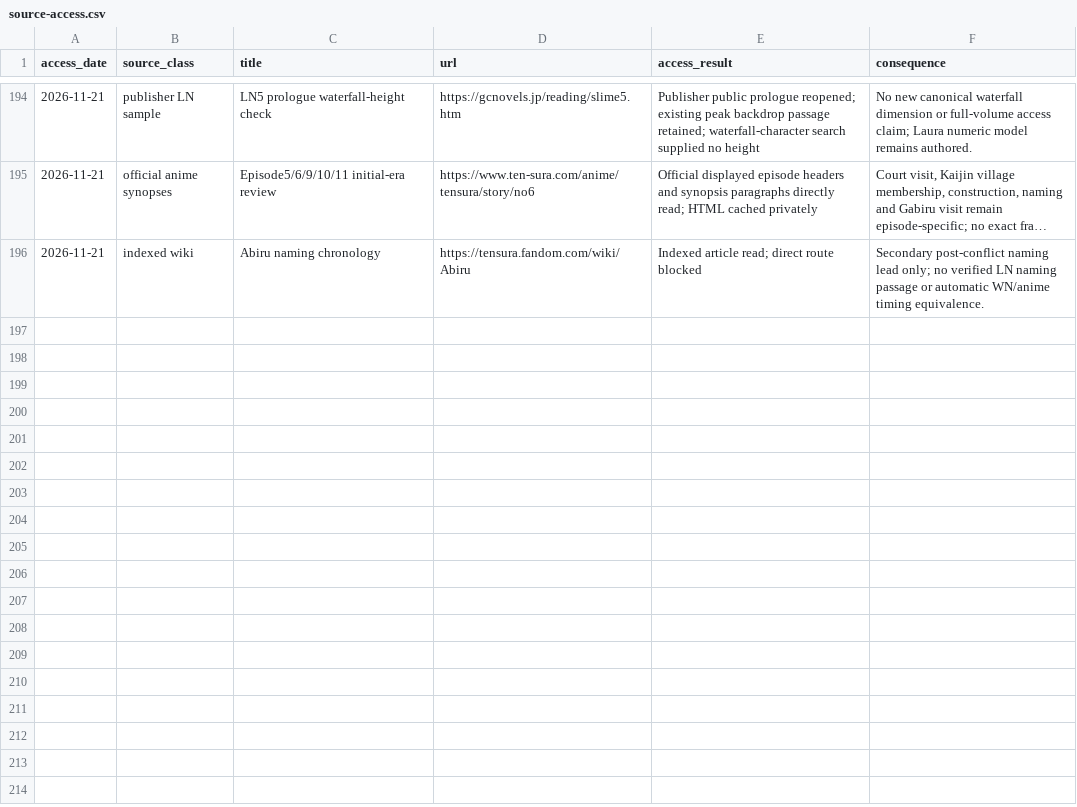
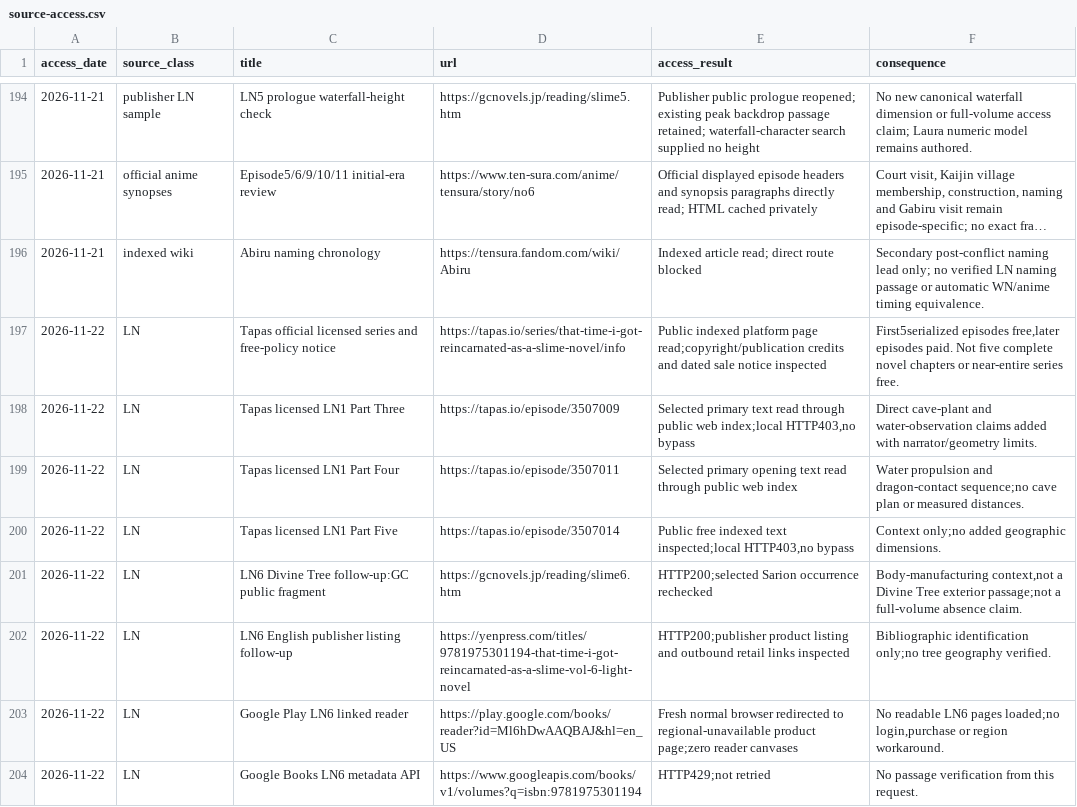
Before and after one commit to Yasuke2000/ocs-two-lives, a CSV file: docs/research/tensura-world-2026-11-19/source-access.csv, drawn as a sheet; only a part is shown, gaps mark what is left out; long unchanged cells end in …; the diff names each change by its address in the sheet, - before the commit and + after, or states it on an @@ line.

```diff
--- a/docs/research/tensura-world-2026-11-19/source-access.csv
+++ b/docs/research/tensura-world-2026-11-19/source-access.csv
+row 197: 2026-11-22 | LN | Tapas official licensed series and free-policy notice | https://tapas.io/series/that-time-i-got-reincarnated-as-a-slime-novel/info | Public indexed platform page read;copyright/publication credits and dated sale notice inspected | First5serialized episodes free,later episodes paid. Not five complete novel chapters or near-entire series free.
+row 198: 2026-11-22 | LN | Tapas licensed LN1 Part Three | https://tapas.io/episode/3507009 | Selected primary text read through public web index;local HTTP403,no bypass | Direct cave-plant and water-observation claims added with narrator/geometry limits.
+row 199: 2026-11-22 | LN | Tapas licensed LN1 Part Four | https://tapas.io/episode/3507011 | Selected primary opening text read through public web index | Water propulsion and dragon-contact sequence;no cave plan or measured distances.
+row 200: 2026-11-22 | LN | Tapas licensed LN1 Part Five | https://tapas.io/episode/3507014 | Public free indexed text inspected;local HTTP403,no bypass | Context only;no added geographic dimensions.
+row 201: 2026-11-22 | LN | LN6 Divine Tree follow-up:GC public fragment | https://gcnovels.jp/reading/slime6.htm | HTTP200;selected Sarion occurrence rechecked | Body-manufacturing context,not a Divine Tree exterior passage;not a full-volume absence claim.
+row 202: 2026-11-22 | LN | LN6 English publisher listing follow-up | https://yenpress.com/titles/9781975301194-that-time-i-got-reincarnated-as-a-slime-vol-6-light-novel | HTTP200;publisher product listing and outbound retail links inspected | Bibliographic identification only;no tree geography verified.
+row 203: 2026-11-22 | LN | Google Play LN6 linked reader | https://play.google.com/books/reader?id=Ml6hDwAAQBAJ&hl=en_US | Fresh normal browser redirected to regional-unavailable product page;zero reader canvases | No readable LN6 pages loaded;no login,purchase or region workaround.
+row 204: 2026-11-22 | LN | Google Books LN6 metadata API | https://www.googleapis.com/books/v1/volumes?q=isbn:9781975301194 | HTTP429;not retried | No passage verification from this request.
```
Also changed, not shown: docs/research/tensura-world-2026-11-19/geography-facts.csv, 7 other files.
